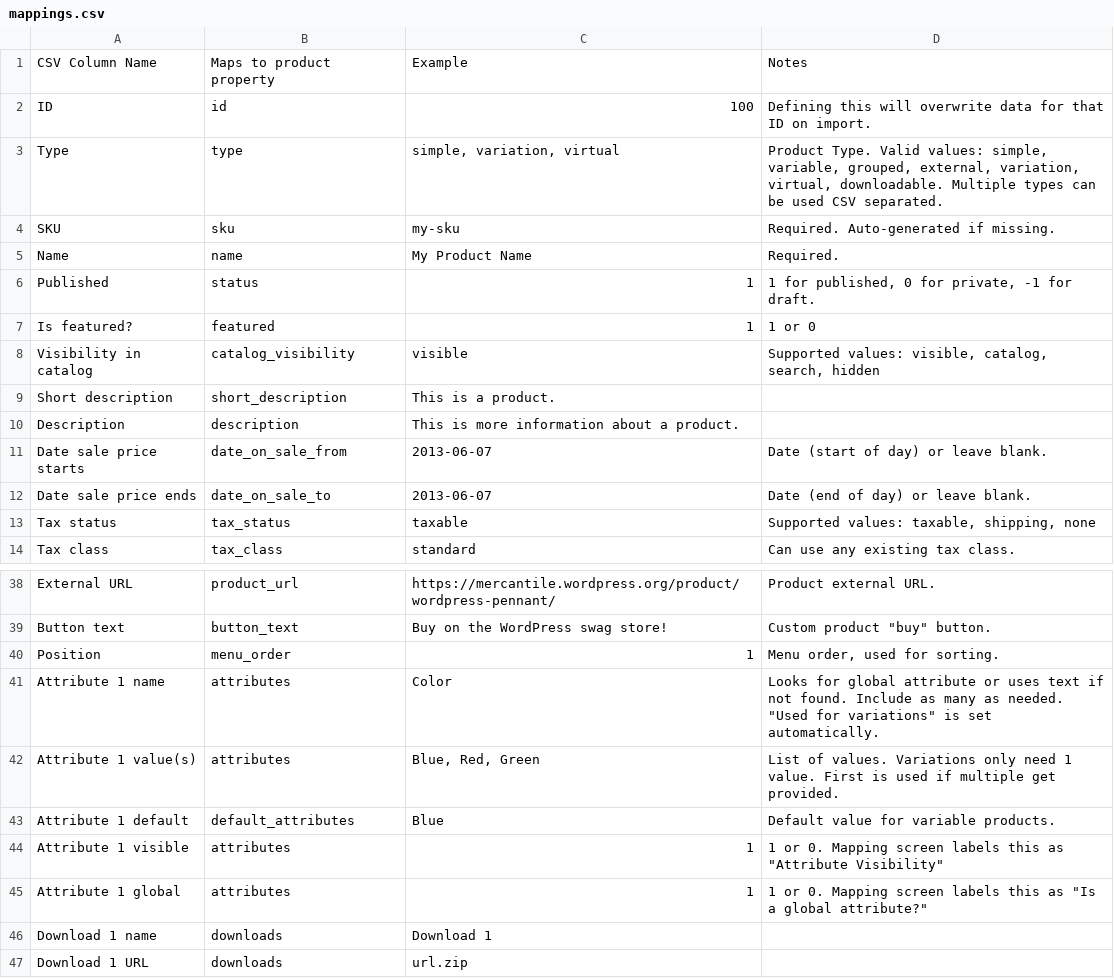
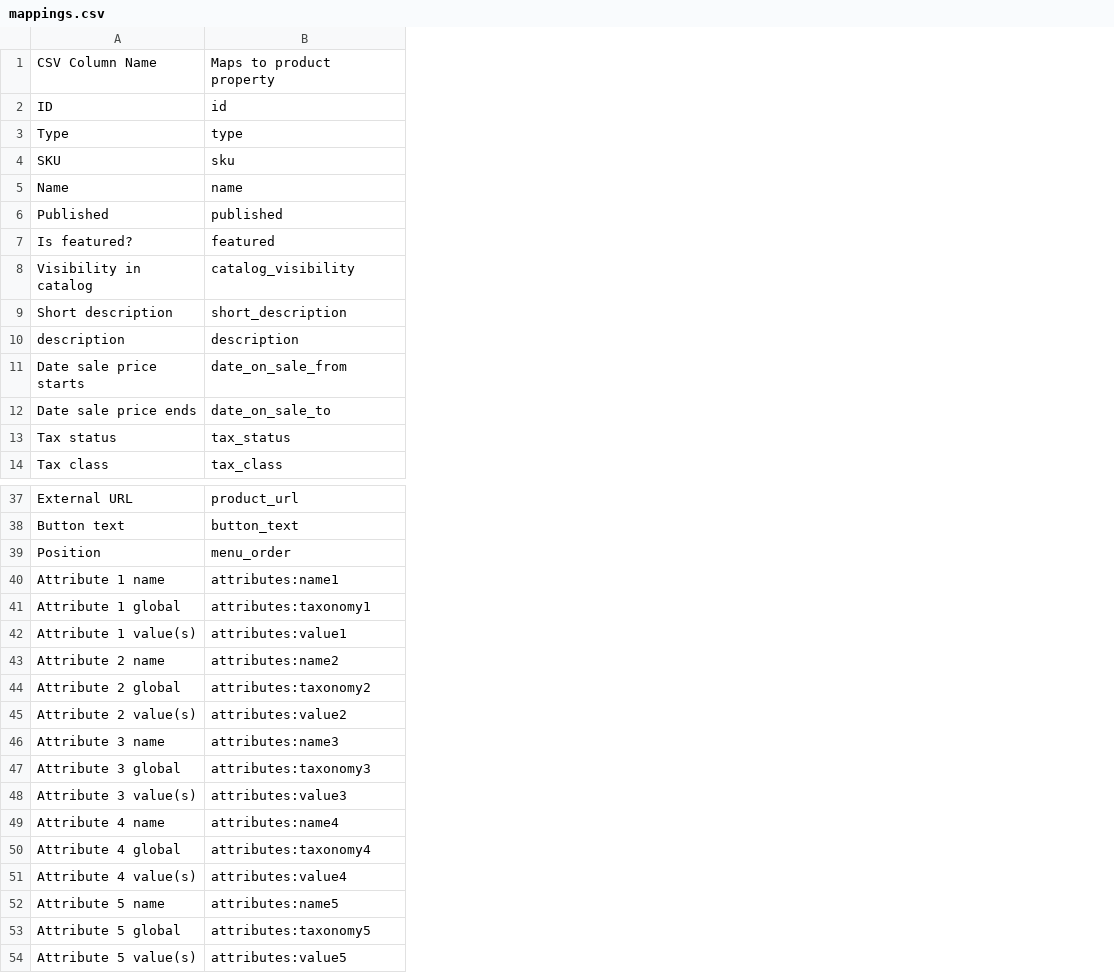
Before and after one commit to AndrewJDawes/woo-sample-data-set, a CSV file: mappings.csv, drawn as a sheet; only a part is shown, gaps mark what is left out; removed rows and columns are numbered as before the commit, all else as after; the diff covers the shown part only; the diff names each change by its address in the sheet, - before the commit and + after, or states it on an @@ line.

Commit message:
Fix mappings

```diff
--- a/mappings.csv
+++ b/mappings.csv
-column C, rows 1-14: Example | 100 | simple, variation, virtual | my-sku | My Product Name | 1 | 1 | visible | This is a product. | This is more information about a product. | 2013-06-07 | 2013-06-07 | taxable | standard; rows 38-42: https://mercantile.wordpress.org/product/wordpress-pennant/ | Buy on the WordPress swag store! | 1 | Color | Blue, Red, Green
-column D, rows 1-14: Notes | Defining this will overwrite data for that ID on import. | Product Type. Valid values: simple, variable, grouped, external, variation, virtual, downloadable. Multiple types can be used CSV separated. | Required. Auto-generated if missing. | Required. | 1 for published, 0 for private, -1 for draft. | 1 or 0 | Supported values: visible, catalog, search, hidden |  |  | Date (start of day) or leave blank. | Date (end of day) or leave blank. | Supported values: taxable, shipping, none | Can use any existing tax class.; rows 38-42: Product external URL. | Custom product "buy" button. | Menu order, used for sorting. | Looks for global attribute or uses text if not found. Include as many as needed. "Used for variations" is set automatically. | List of values. Variations only need 1 value. First is used if multiple get provided.
-B6: status
+B6: published
-A10: Description
+A10: description
-B40: attributes
+B40: attributes:name1
+row 41: Attribute 1 global | attributes:taxonomy1
-B42: attributes
+B42: attributes:value1
-row 43: Attribute 1 default | default_attributes | Blue | Default value for variable products.
-row 44: Attribute 1 visible | attributes | 1 | 1 or 0. Mapping screen labels this as "Attribute Visibility"
-row 45: Attribute 1 global | attributes | 1 | 1 or 0. Mapping screen labels this as "Is a global attribute?"
-row 46: Download 1 name | downloads | Download 1
-row 47: Download 1 URL | downloads | url.zip
+row 43: Attribute 2 name | attributes:name2
+row 44: Attribute 2 global | attributes:taxonomy2
+row 45: Attribute 2 value(s) | attributes:value2
+row 46: Attribute 3 name | attributes:name3
+row 47: Attribute 3 global | attributes:taxonomy3
+row 48: Attribute 3 value(s) | attributes:value3
+row 49: Attribute 4 name | attributes:name4
+row 50: Attribute 4 global | attributes:taxonomy4
+row 51: Attribute 4 value(s) | attributes:value4
+row 52: Attribute 5 name | attributes:name5
+row 53: Attribute 5 global | attributes:taxonomy5
+row 54: Attribute 5 value(s) | attributes:value5
```
Also changed, not shown: 1 removed row and 8 edited cells elsewhere in this file.
